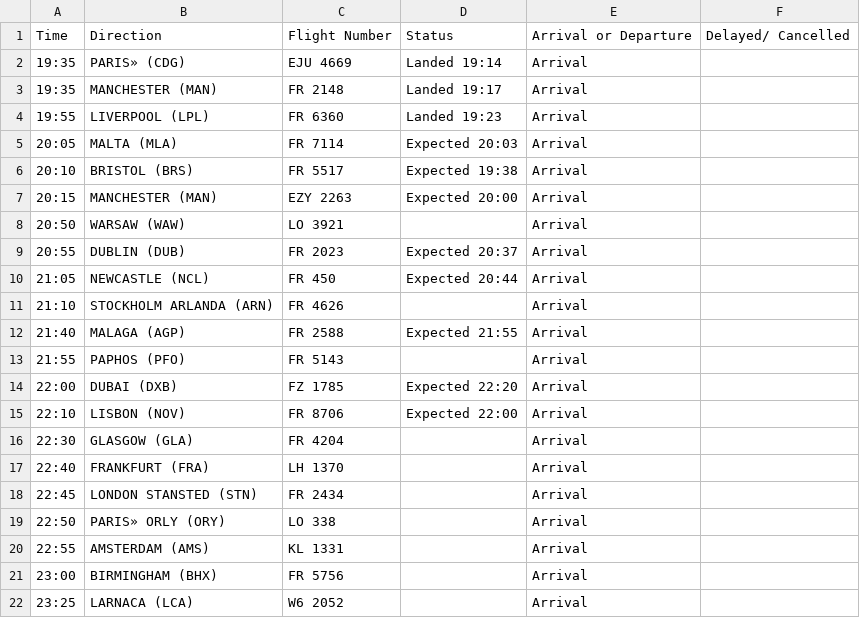
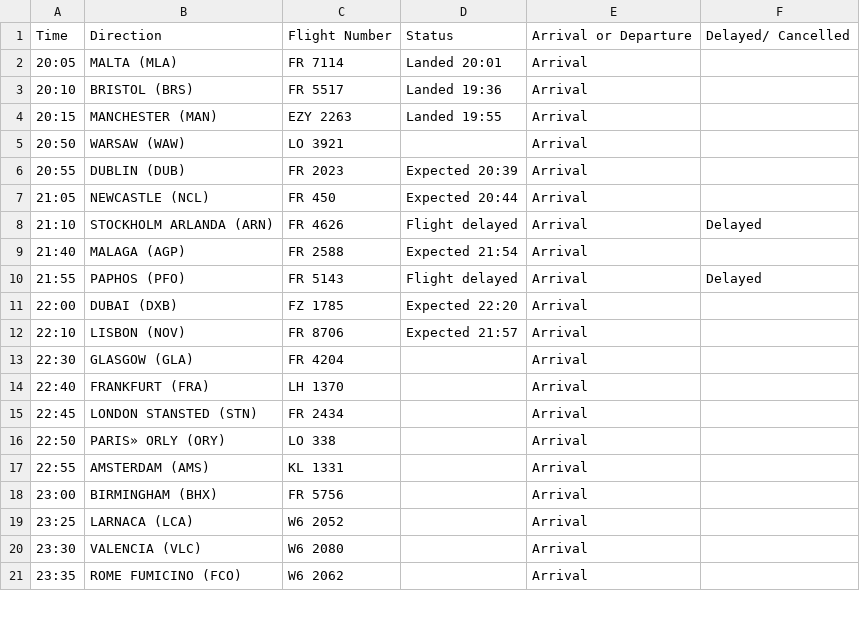
Before and after one commit to ljswierzawska/flights-krakow, a CSV file: flights_krk.csv, drawn as a sheet; only a part is shown; the shorter side is filled out with more unchanged rows; the diff covers the shown part only.

```diff
--- a/flights_krk.csv
+++ b/flights_krk.csv
@@ -1,16 +1,13 @@
 Time,Direction,Flight Number,Status,Arrival or Departure,Delayed/ Cancelled
-19:35,PARIS» (CDG),EJU 4669,Landed 19:14,Arrival,
-19:35,MANCHESTER (MAN),FR 2148,Landed 19:17,Arrival,
-19:55,LIVERPOOL (LPL),FR 6360,Landed 19:23,Arrival,
-20:05,MALTA (MLA),FR 7114,Expected 20:03,Arrival,
-20:10,BRISTOL (BRS),FR 5517,Expected 19:38,Arrival,
-20:15,MANCHESTER (MAN),EZY 2263,Expected 20:00,Arrival,
+20:05,MALTA (MLA),FR 7114,Landed 20:01,Arrival,
+20:10,BRISTOL (BRS),FR 5517,Landed 19:36,Arrival,
+20:15,MANCHESTER (MAN),EZY 2263,Landed 19:55,Arrival,
 20:50,WARSAW (WAW),LO 3921,,Arrival,
-20:55,DUBLIN (DUB),FR 2023,Expected 20:37,Arrival,
+20:55,DUBLIN (DUB),FR 2023,Expected 20:39,Arrival,
 21:05,NEWCASTLE (NCL),FR 450,Expected 20:44,Arrival,
-21:10,STOCKHOLM ARLANDA (ARN),FR 4626,,Arrival,
-21:40,MALAGA (AGP),FR 2588,Expected 21:55,Arrival,
-21:55,PAPHOS (PFO),FR 5143,,Arrival,
+21:10,STOCKHOLM ARLANDA (ARN),FR 4626,Flight delayed,Arrival,Delayed
+21:40,MALAGA (AGP),FR 2588,Expected 21:54,Arrival,
+21:55,PAPHOS (PFO),FR 5143,Flight delayed,Arrival,Delayed
 22:00,DUBAI (DXB),FZ 1785,Expected 22:20,Arrival,
-22:10,LISBON (NOV),FR 8706,Expected 22:00,Arrival,
+22:10,LISBON (NOV),FR 8706,Expected 21:57,Arrival,
 22:30,GLASGOW (GLA),FR 4204,,Arrival,
```
Also changed, not shown: 3 removed rows and 12 edited cells elsewhere in this file.
